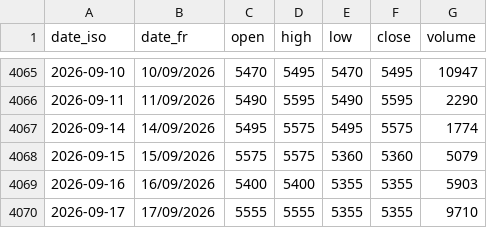
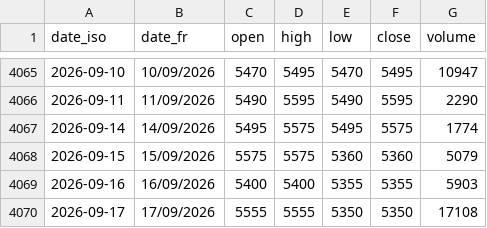
Before and after one commit to gerko-dev/azimutfinance, a CSV file: data/historique_sika/BOAN.ne.csv, drawn as a sheet; only a part is shown, gaps mark what is left out.

```diff
--- a/data/historique_sika/BOAN.ne.csv
+++ b/data/historique_sika/BOAN.ne.csv
@@ -4069,2 +4069,2 @@ date_iso;date_fr;open;high;low;close;volume
 2026-09-16;16/09/2026;5400;5400;5355;5355;5903
-2026-09-17;17/09/2026;5555;5555;5355;5355;9710
+2026-09-17;17/09/2026;5555;5555;5350;5350;17108
```
Also changed, not shown: data/historique_sika/BOAC.ci.csv, data/historique_sika/ECOC.ci.csv, 50 other files.
